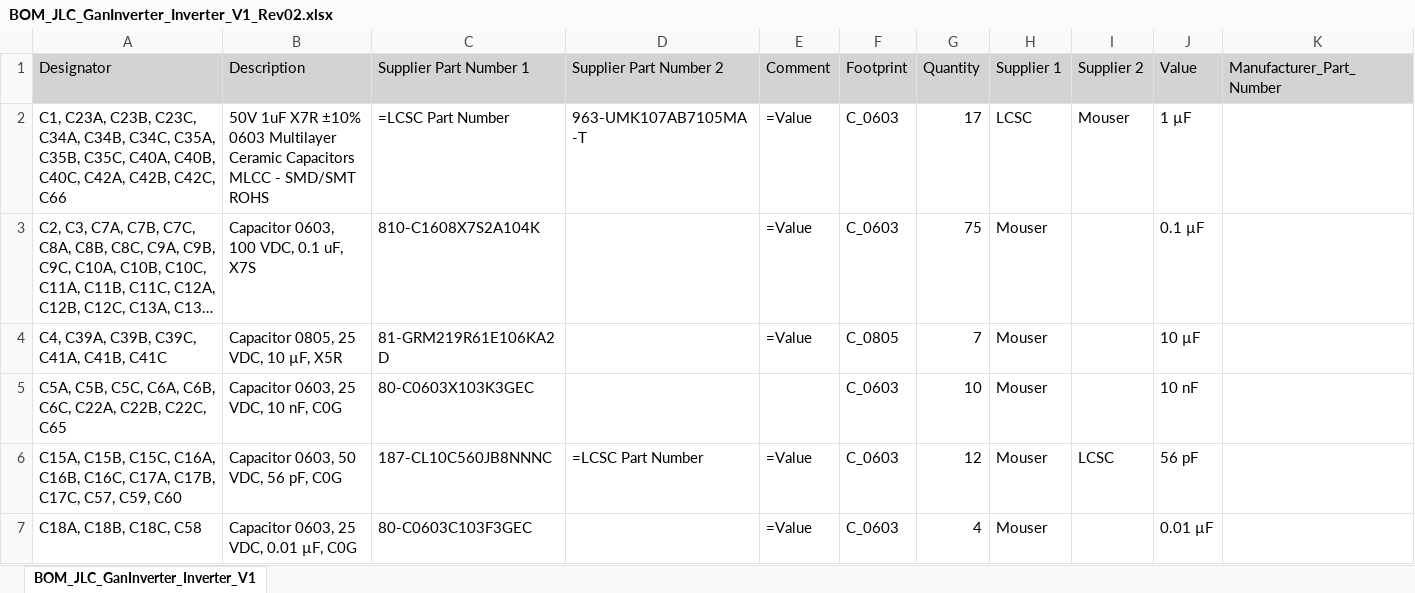
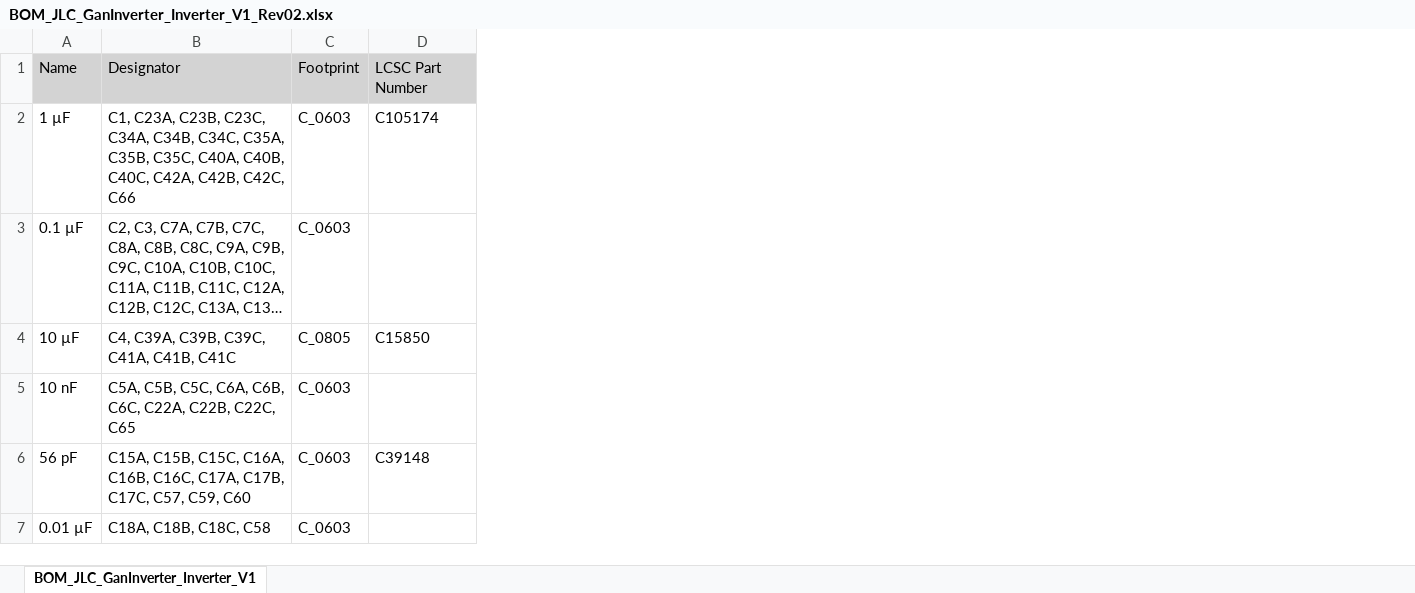
Before and after one commit to ultrazohm/uz_d_gan_inverter_epc, an Excel workbook: GaN_Inverter/Project Outputs for GanInverter/Rev02/BOM_JLC/BOM_JLC_GanInverter_Inverter_V1_Rev02.xlsx, sheet BOM_JLC_GanInverter_Inverter_V1, drawn as a sheet; only a part is shown; long unchanged cells end in …; values as stored, in another font and other column widths than the file's, no borders; removed rows and columns are numbered as before the commit, all else as after; the diff covers the shown part only; the diff names each change by its address in the sheet, - before the commit and + after, or states it on an @@ line.

Commit message:
bom lcscs

```diff
--- a/GaN_Inverter/Project Outputs for GanInverter/Rev02/BOM_JLC/BOM_JLC_GanInverter_Inverter_V1_Rev02.xlsx (sheet BOM_JLC_GanInverter_Inverter_V1)
+++ b/GaN_Inverter/Project Outputs for GanInverter/Rev02/BOM_JLC/BOM_JLC_GanInverter_Inverter_V1_Rev02.xlsx (sheet BOM_JLC_GanInverter_Inverter_V1)
+column A, rows 1-7: Name | 1 µF | 0.1 µF | 10 µF | 10 nF | 56 pF | 0.01 µF
-column B, rows 1-7: Description | 50V 1uF X7R ±10% 0603 Multilayer Ceramic Capacitors MLCC - SMD/SMT ROHS | Capacitor 0603, 100 VDC, 0.1 uF, X7S | Capacitor 0805, 25 VDC, 10 µF, X5R | Capacitor 0603, 25 VDC, 10 nF, C0G | Capacitor 0603, 50 VDC, 56 pF, C0G | Capacitor 0603, 25 VDC, 0.01 µF, C0G
-column C, rows 1-7: Supplier Part Number 1 | =LCSC Part Number | 810-C1608X7S2A104K | 81-GRM219R61E106KA2D | 80-C0603X103K3GEC | 187-CL10C560JB8NNNC | 80-C0603C103F3GEC
-column D, rows 1-6: Supplier Part Number 2 | 963-UMK107AB7105MA-T |  |  |  | =LCSC Part Number
-column E, rows 1-7: Comment | =Value | =Value | =Value |  | =Value | =Value
-column G, rows 1-7: Quantity | 17 | 75 | 7 | 10 | 12 | 4
-column H, rows 1-7: Supplier 1 | LCSC | Mouser | Mouser | Mouser | Mouser | Mouser
-column I, rows 1-6: Supplier 2 | Mouser |  |  |  | LCSC
-column J, rows 1-7: Value | 1 µF | 0.1 µF | 10 µF | 10 nF | 56 pF | 0.01 µF
-column K, row 1: Manufacturer_Part_Number
+column D, rows 1-6: LCSC Part Number | C105174 |  | C15850 |  | C39148
```
Also changed, not shown: 1 removed row and 1 edited cell elsewhere in this sheet.
